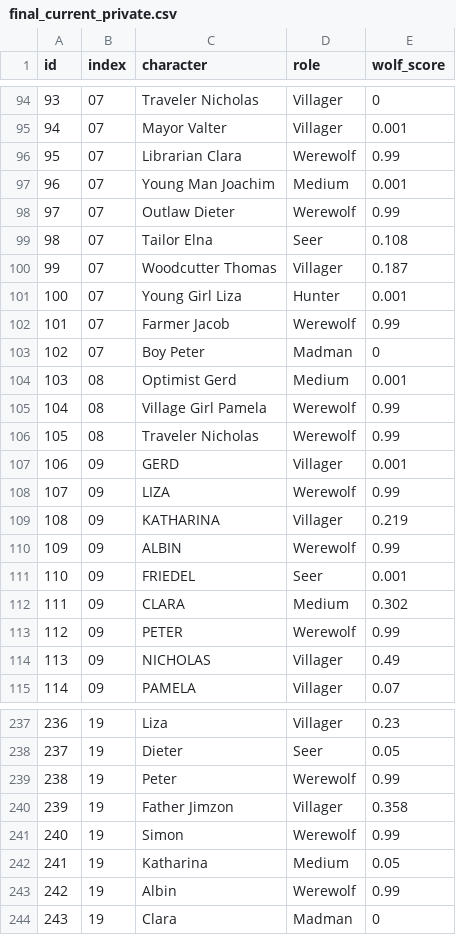
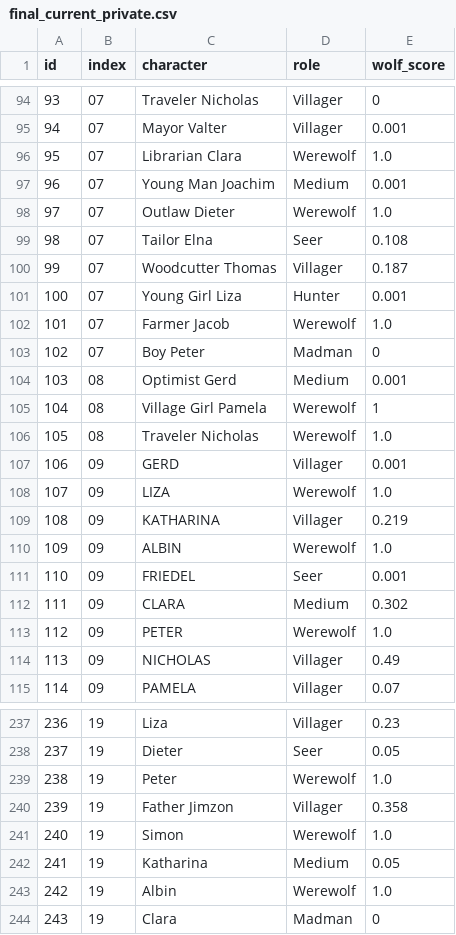
Before and after one commit to solitude6060/werewolf-rag-agents, a CSV file: hw2_D13922024/checkpoints/final_current_private.csv, drawn as a sheet; only a part is shown, gaps mark what is left out; the diff covers the shown part only.

Commit message:
Close out the final package around the best verified score
All five final leaderboard attempts are now exhausted. The last role-cap shot v1846e scored 0.46698, so the hand-in package returns to the best verified candidate v1840c at 0.49349 while preserving the failed attempt in the score-feedback ledger and final reports.

Constraint: The original active top-three goal required a real private score greater than 0.52380 and was not achieved.
Constraint: The user-updated final operational target greater than 0.50000 was also not achieved.
Rejected: Keep v1846e as the package default | it was the latest attempt but regressed to 0.46698.
Rejected: Mark the Codex goal complete | the completion gate reports GOAL_COMPLETE=no.
Confidence: high
Scope-risk: moderate
Directive: Use hw2_D13922024/submission.csv and hw2_D13922024/hw2_report.md for hand-in; do not spend further upload attempts.
Tested: omx cancel
Tested: python3 experiments/scripts/v1898_current_score_report_bridge.py --score 0.46698
Tested: python3 experiments/scripts/v1898_current_score_report_bridge.py --score 0.46698 --confirm-real-score
Tested: python3 hw2_D13922024/assert/validate_submission.py hw2_D13922024/submission.csv
Tested: python3 hw2_D13922024/make_final.py --output /tmp/hw2_final_best_verify.csv
Tested: SHA comparison across hw2_D13922024/submission.csv, final_current_private.csv, final_v1840c_private.csv, current_upload/submission.csv, and /tmp/hw2_final_best_verify.csv
Tested: python3 experiments/scripts/v1869_attempt_budget_guard.py
Tested: python3 experiments/scripts/v1906_goal_completion_gate.py --out-json /tmp/hw2_final_closeout_gate.json --out-md /tmp/hw2_final_closeout_gate.md
Tested: python3 experiments/scripts/v1924_package_current_submit_regression.py
Tested: python3 experiments/scripts/v1902_upload_alias_guard.py
Tested: focused sensitive wording scan over changed files
Not-tested: Any further external leaderboard upload; attempts are exhausted.

```diff
--- a/hw2_D13922024/checkpoints/final_current_private.csv
+++ b/hw2_D13922024/checkpoints/final_current_private.csv
@@ -95,5 +95,5 @@ id,index,character,role,wolf_score
 94,07,Mayor Valter,Villager,0.001
-95,07,Librarian Clara,Werewolf,0.99
+95,07,Librarian Clara,Werewolf,1.0
 96,07,Young Man Joachim,Medium,0.001
-97,07,Outlaw Dieter,Werewolf,0.99
+97,07,Outlaw Dieter,Werewolf,1.0
 98,07,Tailor Elna,Seer,0.108
@@ -101,14 +101,14 @@ id,index,character,role,wolf_score
 100,07,Young Girl Liza,Hunter,0.001
-101,07,Farmer Jacob,Werewolf,0.99
+101,07,Farmer Jacob,Werewolf,1.0
 102,07,Boy Peter,Madman,0
 103,08,Optimist Gerd,Medium,0.001
-104,08,Village Girl Pamela,Werewolf,0.99
-105,08,Traveler Nicholas,Werewolf,0.99
+104,08,Village Girl Pamela,Werewolf,1
+105,08,Traveler Nicholas,Werewolf,1.0
 106,09,GERD,Villager,0.001
-107,09,LIZA,Werewolf,0.99
+107,09,LIZA,Werewolf,1.0
 108,09,KATHARINA,Villager,0.219
-109,09,ALBIN,Werewolf,0.99
+109,09,ALBIN,Werewolf,1.0
 110,09,FRIEDEL,Seer,0.001
 111,09,CLARA,Medium,0.302
-112,09,PETER,Werewolf,0.99
+112,09,PETER,Werewolf,1.0
 113,09,NICHOLAS,Villager,0.49
@@ -238,7 +238,7 @@ id,index,character,role,wolf_score
 237,19,Dieter,Seer,0.05
-238,19,Peter,Werewolf,0.99
+238,19,Peter,Werewolf,1.0
 239,19,Father Jimzon,Villager,0.358
-240,19,Simon,Werewolf,0.99
+240,19,Simon,Werewolf,1.0
 241,19,Katharina,Medium,0.05
-242,19,Albin,Werewolf,0.99
+242,19,Albin,Werewolf,1.0
 243,19,Clara,Madman,0
```
Also changed, not shown: 63 edited cells elsewhere in this file, experiments/final_submission_package/manifests/v1836_score_feedback_records.csv, experiments/reports/v1884_candidate_pool_coverage_scan.csv, 29 other files.
